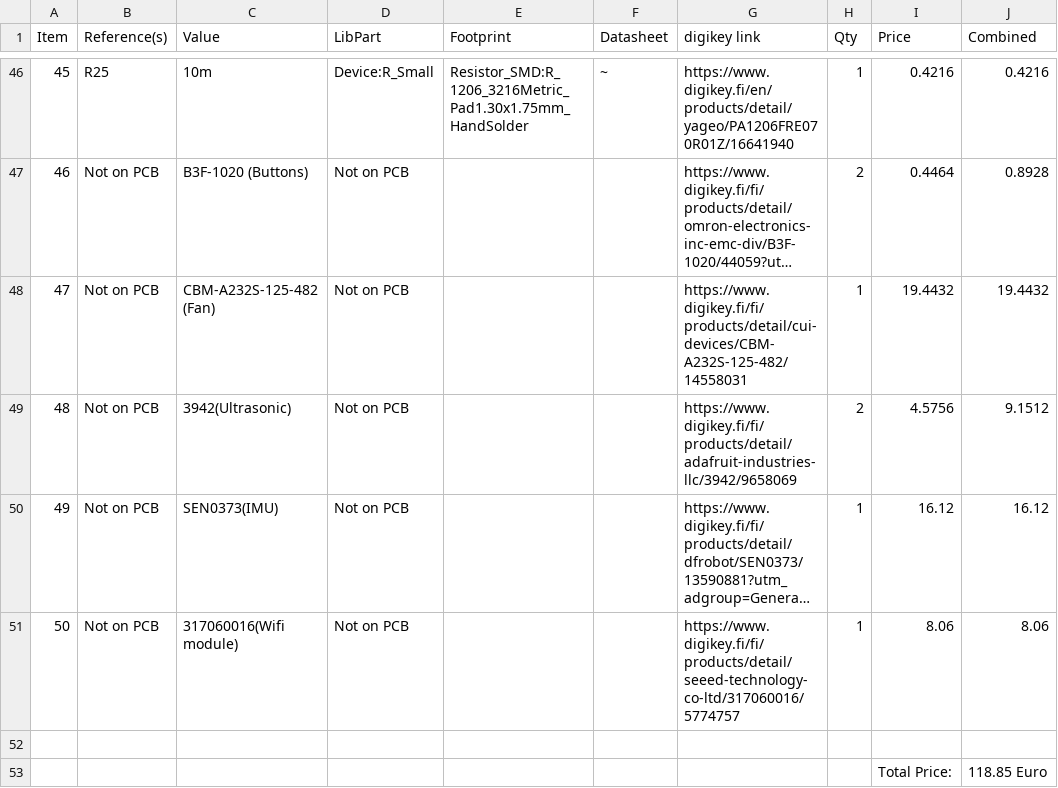
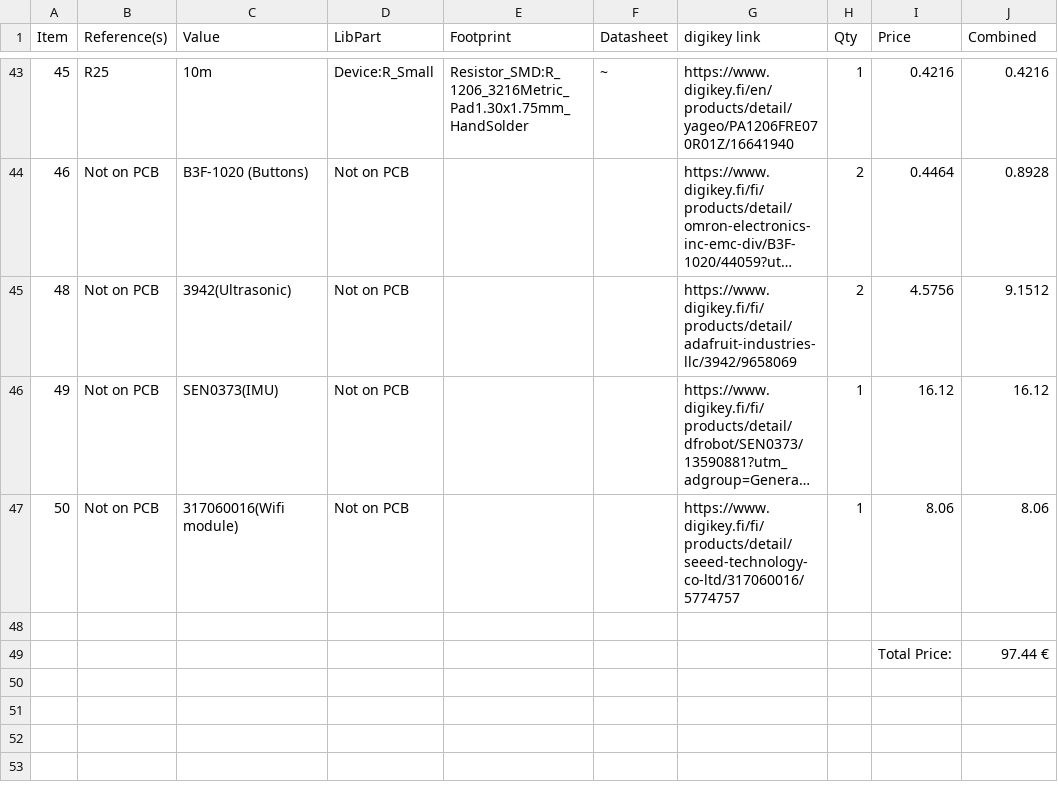
Before and after one commit to FKLM-ESP/Vacuum-Cleaner-Robot-ESP, a CSV file: Schematics/ESP/ESP_digikey.csv, drawn as a sheet; only a part is shown, gaps mark what is left out; long unchanged cells end in …; removed rows and columns are numbered as before the commit, all else as after; the diff covers the shown part only; the diff names each change by its address in the sheet, - before the commit and + after, or states it on an @@ line.

```diff
--- a/Schematics/ESP/ESP_digikey.csv
+++ b/Schematics/ESP/ESP_digikey.csv
-row 48: 47 | Not on PCB | CBM-A232S-125-482 (Fan) | Not on PCB |  |  | https://www.digikey.fi/fi/products/detail/cui-devices/CBM-A232S-125-482/14558031 | 1 | 19.4432 | 19.4432
-J49 (Combined): 118.85 Euro
+J49 (Combined): 97.44 €
```
Also changed, not shown: 3 removed rows and 5 edited cells elsewhere in this file, 14 other files.
